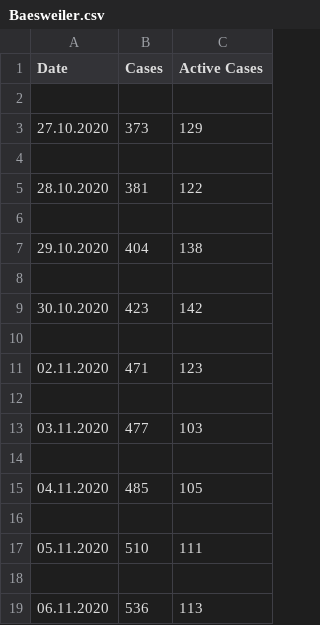
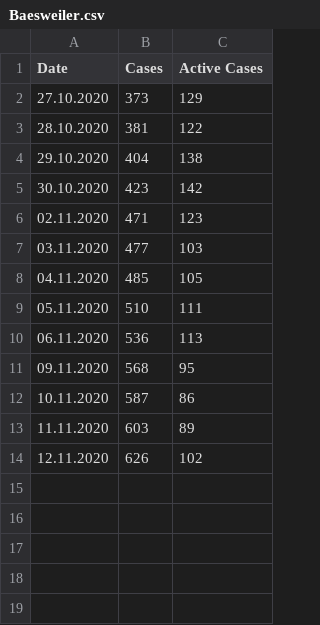
Before and after one commit to llamm-de/covid_data_aachen, a CSV file: data/csv/Baesweiler.csv, drawn as a sheet; removed rows and columns are numbered as before the commit, all else as after; the diff names each change by its address in the sheet, - before the commit and + after, or states it on an @@ line.

Commit message:
New data from 12.11.2020

```diff
--- a/data/csv/Baesweiler.csv
+++ b/data/csv/Baesweiler.csv
-row 2: (empty)
-row 4: (empty)
-row 6: (empty)
-row 8: (empty)
-row 10: (empty)
-row 12: (empty)
-row 14: (empty)
-row 16: (empty)
-row 18: (empty)
+row 11: 09.11.2020 | 568 | 95
+row 12: 10.11.2020 | 587 | 86
+row 13: 11.11.2020 | 603 | 89
+row 14: 12.11.2020 | 626 | 102
```
Also changed, not shown: data/csv/Deaths.csv, data/csv/Monschau.csv, 21 other files.
